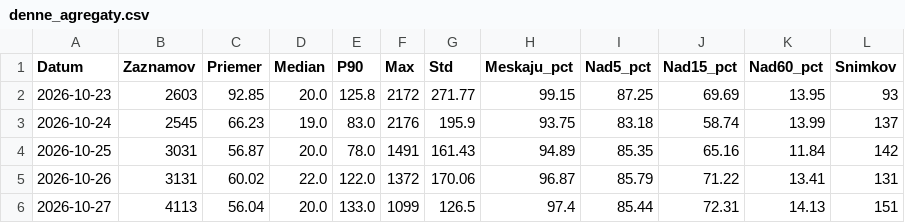
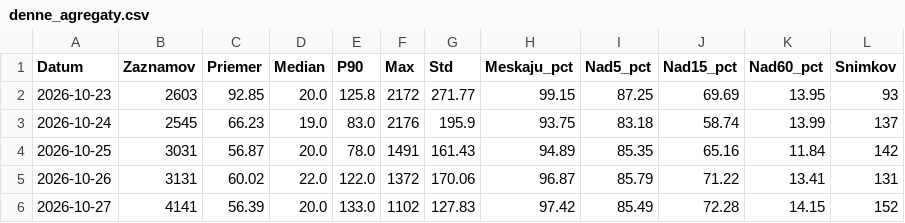
Before and after one commit to lalasonycierny/idos-meskanie, a CSV file: data/denne_agregaty.csv, drawn as a sheet.

```diff
--- a/data/denne_agregaty.csv
+++ b/data/denne_agregaty.csv
@@ -5,2 +5,2 @@ Datum;Zaznamov;Priemer;Median;P90;Max;Std;Meskaju_pct;Nad5_pct;Nad15_pct;Nad60_p
 2026-10-26;3131;60.02;22.0;122.0;1372;170.06;96.87;85.79;71.22;13.41;131
-2026-10-27;4113;56.04;20.0;133.0;1099;126.5;97.4;85.44;72.31;14.13;151
+2026-10-27;4141;56.39;20.0;133.0;1102;127.83;97.42;85.49;72.28;14.15;152
```
Also changed, not shown: statistiky/denne.csv, statistiky/dni.csv, 36 other files.
